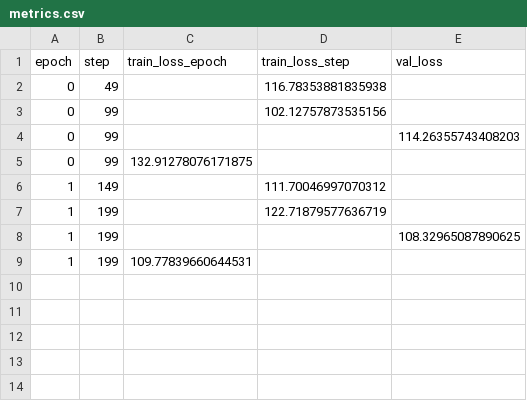
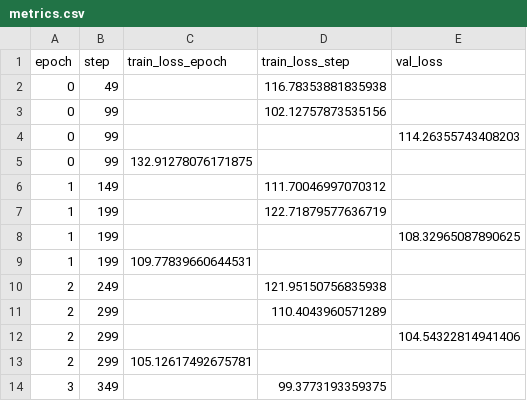
Before and after one commit to yamauchi-s1/ASR, a CSV file: rnn_attention/lightning_logs/version_18/metrics.csv, drawn as a sheet; the diff names each change by its address in the sheet, - before the commit and + after, or states it on an @@ line.

```diff
--- a/rnn_attention/lightning_logs/version_18/metrics.csv
+++ b/rnn_attention/lightning_logs/version_18/metrics.csv
+row 10: 2 | 249 |  | 121.95150756835938
+row 11: 2 | 299 |  | 110.4043960571289
+row 12: 2 | 299 |  |  | 104.54322814941406
+row 13: 2 | 299 | 105.12617492675781
+row 14: 3 | 349 |  | 99.3773193359375
```
Also changed, not shown: 1 other file.
